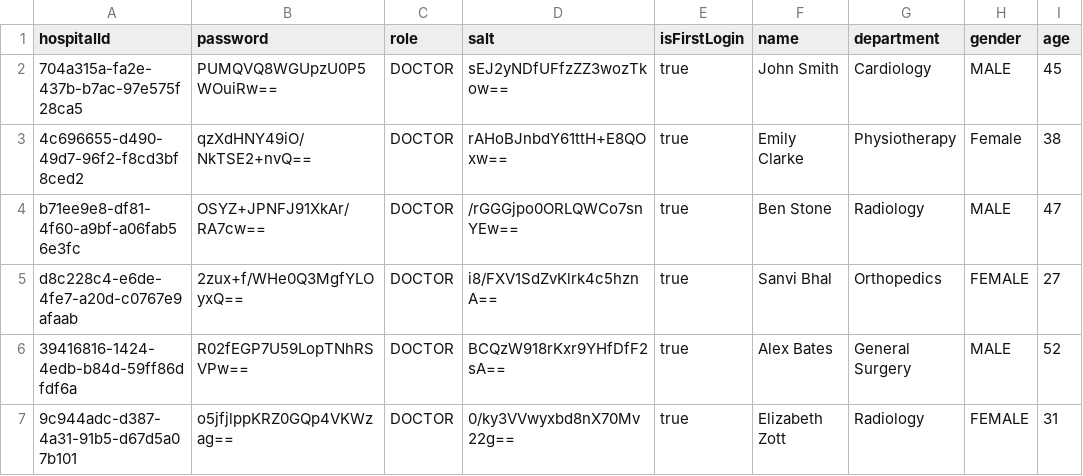
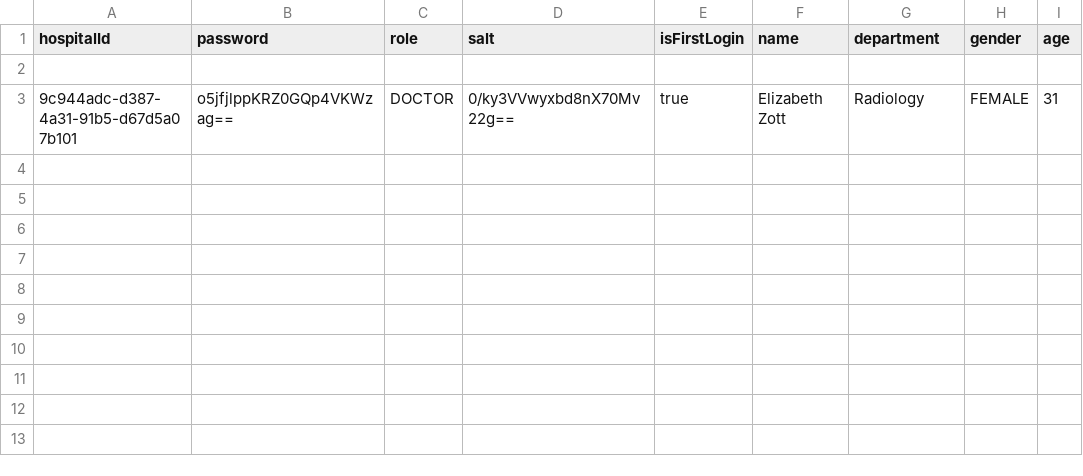
Before and after one commit to josephtlj/SC2002-OOP, a CSV file: src/data/BACKUP/spare UUID to use.csv, drawn as a sheet; the diff names each change by its address in the sheet, - before the commit and + after, or states it on an @@ line.

```diff
--- a/src/data/BACKUP/spare UUID to use.csv
+++ b/src/data/BACKUP/spare UUID to use.csv
-row 2: 704a315a-fa2e-437b-b7ac-97e575f28ca5 | PUMQVQ8WGUpzU0P5WOuiRw== | DOCTOR | sEJ2yNDfUFfzZZ3wozTkow== | true | John Smith | Cardiology | MALE | 45
+row 2: (empty)
-row 3: 4c696655-d490-49d7-96f2-f8cd3bf8ced2 | qzXdHNY49iO/NkTSE2+nvQ== | DOCTOR | rAHoBJnbdY61ttH+E8QOxw== | true | Emily Clarke | Physiotherapy | Female | 38
-row 4: b71ee9e8-df81-4f60-a9bf-a06fab56e3fc | OSYZ+JPNFJ91XkAr/RA7cw== | DOCTOR | /rGGGjpo0ORLQWCo7snYEw== | true | Ben Stone | Radiology | MALE | 47
-row 5: d8c228c4-e6de-4fe7-a20d-c0767e9afaab | 2zux+f/WHe0Q3MgfYLOyxQ== | DOCTOR | i8/FXV1SdZvKlrk4c5hznA== | true | Sanvi Bhal | Orthopedics | FEMALE | 27
-row 6: 39416816-1424-4edb-b84d-59ff86dfdf6a | R02fEGP7U59LopTNhRSVPw== | DOCTOR | BCQzW918rKxr9YHfDfF2sA== | true | Alex Bates | General Surgery | MALE | 52
```
Also changed, not shown: src/data/medicineDB.csv, 32 other files.
